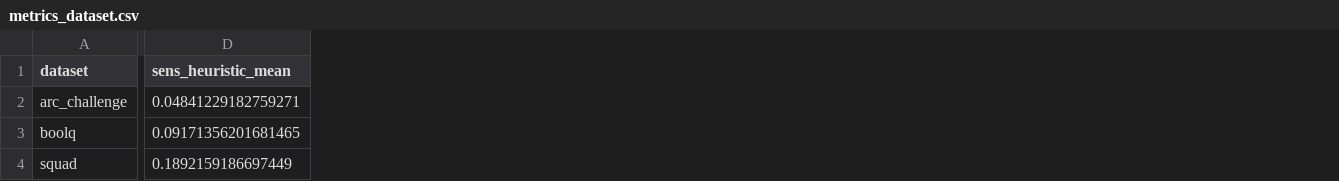
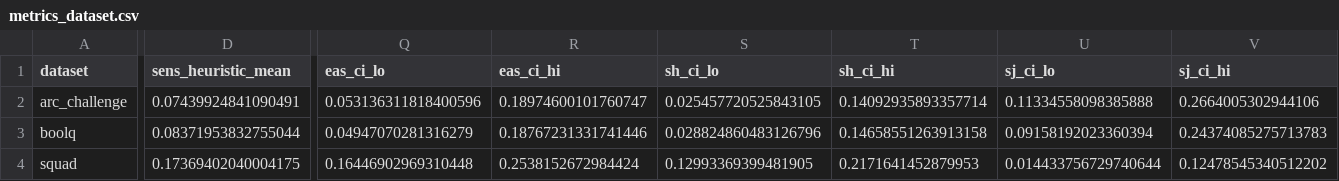
Before and after one commit to sayumimuthu/Prompt-Sensitivity-and-Stability, a CSV file: study/output/llama3.2-3b/metrics_dataset.csv, drawn as a sheet; only a part is shown, gaps mark what is left out; the diff covers the shown part only; the diff names each change by its address in the sheet, - before the commit and + after, or states it on an @@ line.

```diff
--- a/study/output/llama3.2-3b/metrics_dataset.csv
+++ b/study/output/llama3.2-3b/metrics_dataset.csv
+column Q (eas_ci_lo), rows 2-4: 0.053136311818400596 | 0.04947070281316279 | 0.16446902969310448
+column R (eas_ci_hi), rows 2-4: 0.18974600101760747 | 0.18767231331741446 | 0.2538152672984424
+column S (sh_ci_lo), rows 2-4: 0.025457720525843105 | 0.028824860483126796 | 0.12993369399481905
+column T (sh_ci_hi), rows 2-4: 0.14092935893357714 | 0.14658551263913158 | 0.2171641452879953
+column U (sj_ci_lo), rows 2-4: 0.11334558098385888 | 0.09158192023360394 | 0.014433756729740644
+column V (sj_ci_hi), rows 2-4: 0.2664005302944106 | 0.24374085275713783 | 0.12478545340512202
-D2 (sens_heuristic_mean): 0.04841229182759271
+D2 (sens_heuristic_mean): 0.07439924841090491
-D3 (sens_heuristic_mean): 0.09171356201681465
+D3 (sens_heuristic_mean): 0.08371953832755044
-D4 (sens_heuristic_mean): 0.1892159186697449
+D4 (sens_heuristic_mean): 0.17369402040004175
```
Also changed, not shown: 31 edited cells elsewhere in this file, study/output/combined/metrics_dataset.csv, study/output/llama3.1-8b/metrics_dataset.csv, 38 other files.
